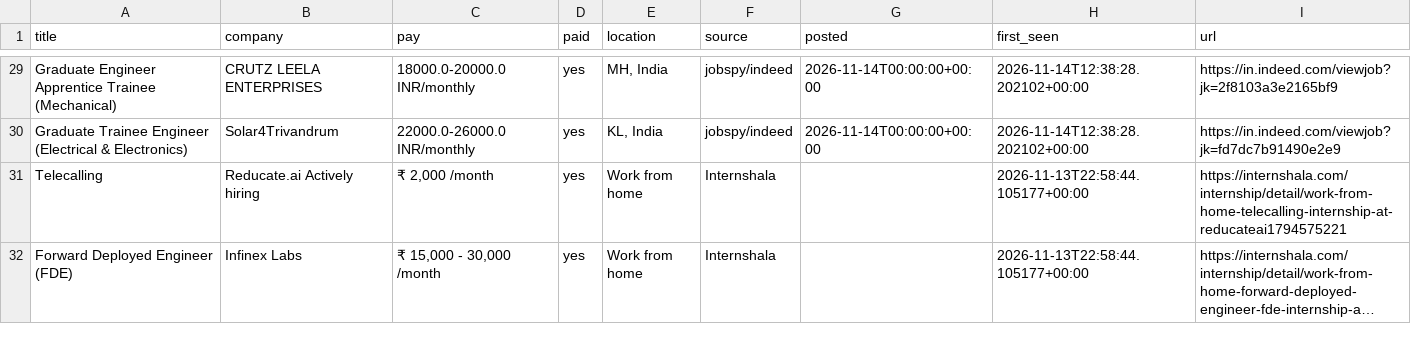
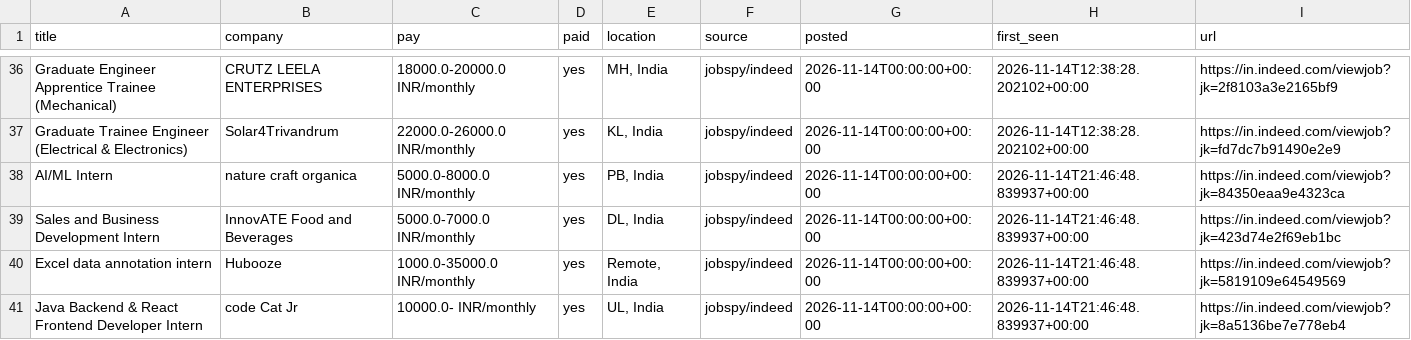
Before and after one commit to V21-vani/jobhunt, a CSV file: jobs.csv, drawn as a sheet; only a part is shown, gaps mark what is left out; the shorter side is filled out with more unchanged rows; long unchanged cells end in …; the diff covers the shown part only; the diff names each change by its address in the sheet, - before the commit and + after, or states it on an @@ line.

```diff
--- a/jobs.csv
+++ b/jobs.csv
+row 38: AI/ML Intern | nature craft organica | 5000.0-8000.0 INR/monthly | yes | PB, India | jobspy/indeed | 2026-11-14T00:00:00+00:00 | 2026-11-14T21:46:48.839937+00:00 | https://in.indeed.com/viewjob?jk=84350eaa9e4323ca
+row 39: Sales and Business Development Intern | InnovATE Food and Beverages | 5000.0-7000.0 INR/monthly | yes | DL, India | jobspy/indeed | 2026-11-14T00:00:00+00:00 | 2026-11-14T21:46:48.839937+00:00 | https://in.indeed.com/viewjob?jk=423d74e2f69eb1bc
+row 40: Excel data annotation intern | Hubooze | 1000.0-35000.0 INR/monthly | yes | Remote, India | jobspy/indeed | 2026-11-14T00:00:00+00:00 | 2026-11-14T21:46:48.839937+00:00 | https://in.indeed.com/viewjob?jk=5819109e64549569
+row 41: Java Backend & React Frontend Developer Intern | code Cat Jr | 10000.0- INR/monthly | yes | UL, India | jobspy/indeed | 2026-11-14T00:00:00+00:00 | 2026-11-14T21:46:48.839937+00:00 | https://in.indeed.com/viewjob?jk=8a5136be7e778eb4
```
Also changed, not shown: 12 added rows and 10 removed rows elsewhere in this file, 2 other files.
